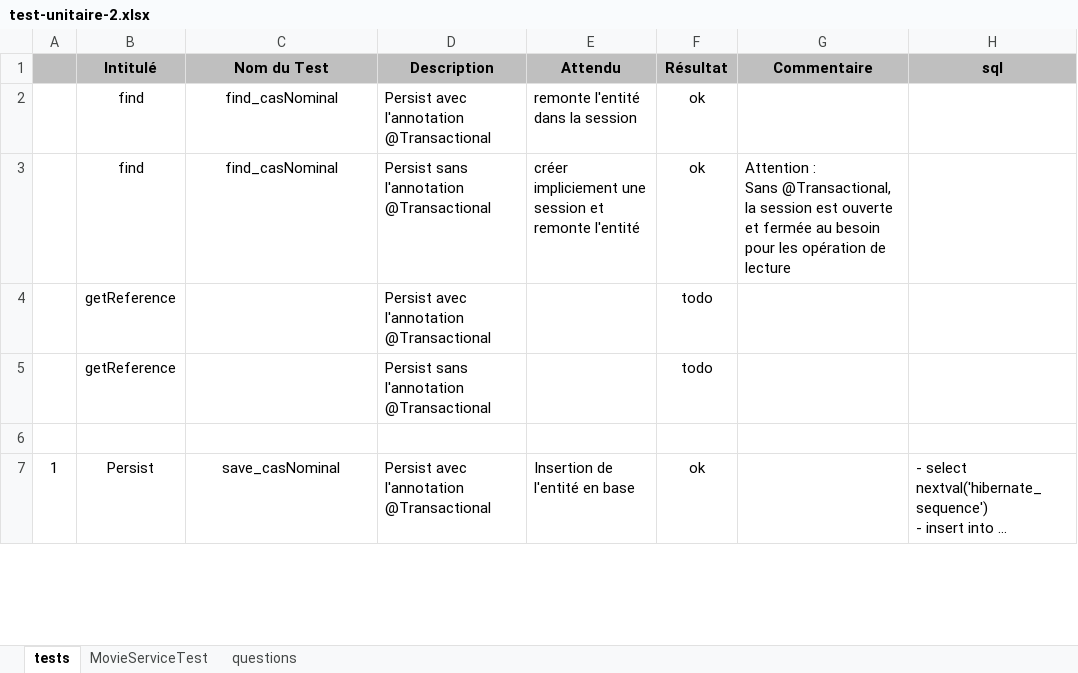
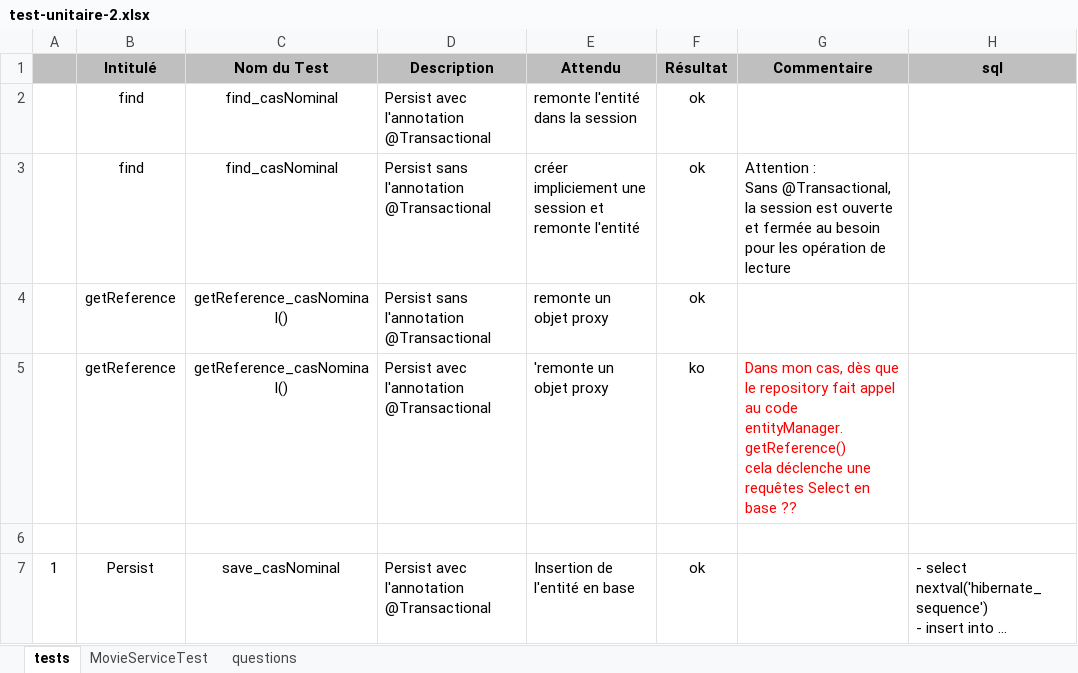
Before and after one commit to grouault/hibernate-tutorial, an Excel workbook: test-unitaire-2.xlsx, sheet tests, drawn as a sheet; only a part is shown; values as stored, in another font and other column widths than the file's, no borders; conditional formats not drawn; removed rows and columns are numbered as before the commit, all else as after; ↵ is a line break in a cell; the diff names each change by its address in the sheet, - before the commit and + after, or states it on an @@ line.

```diff
--- a/test-unitaire-2.xlsx (sheet tests)
+++ b/test-unitaire-2.xlsx (sheet tests)
-row 4:  | getReference |  | Persist avec l'annotation @Transactional |  | todo
-row 5:  | getReference |  | Persist sans l'annotation @Transactional |  | todo
+row 4:  | getReference | getReference_casNominal() | Persist sans l'annotation @Transactional | remonte un objet proxy | ok
+row 5:  | getReference | getReference_casNominal() | Persist avec l'annotation @Transactional | 'remonte un objet proxy | ko | Dans mon cas, dès que le repository fait appel au code ↵ entityManager.getReference() ↵ cela déclenche une requêtes Select en base ??
```
Also changed, not shown: 6 other files.
